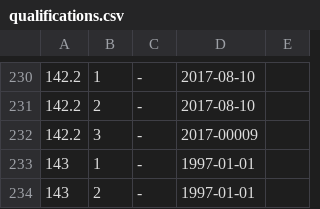
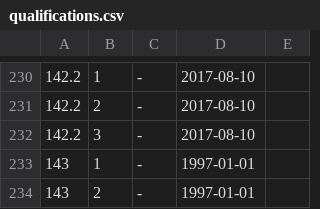
Before and after one commit to maNULL/criminal_code, a CSV file: qualifications.csv, drawn as a sheet; only a part is shown, gaps mark what is left out.

Commit message:
Усправил ошибку в дате

```diff
--- a/qualifications.csv
+++ b/qualifications.csv
@@ -231,3 +231,3 @@
 142.2,2,-,2017-08-10,
-142.2,3,-,2017-00009,
+142.2,3,-,2017-08-10,
 143,1,-,1997-01-01,
```
